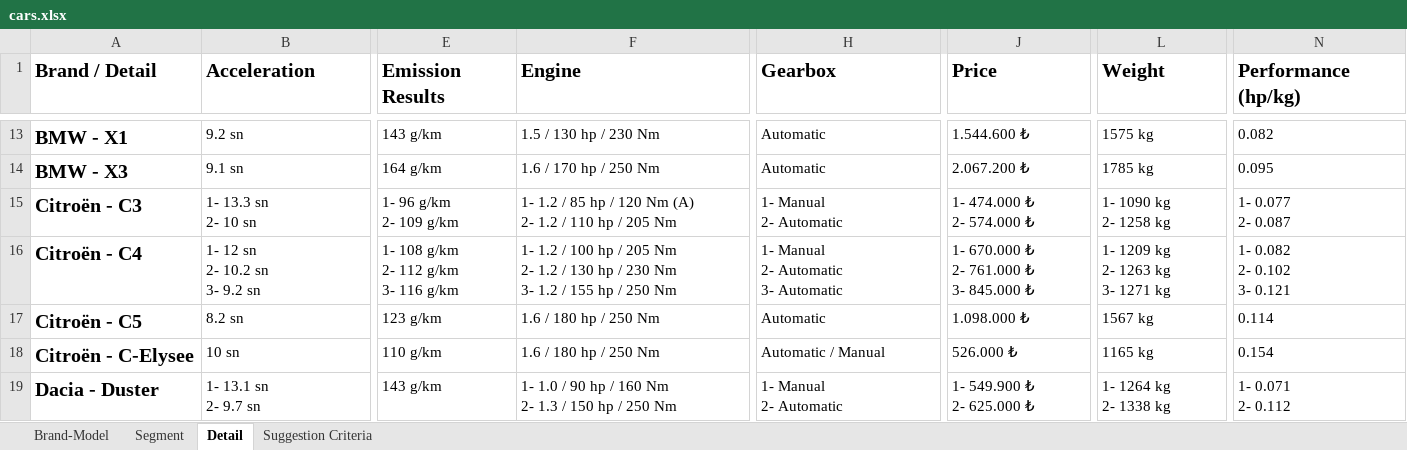
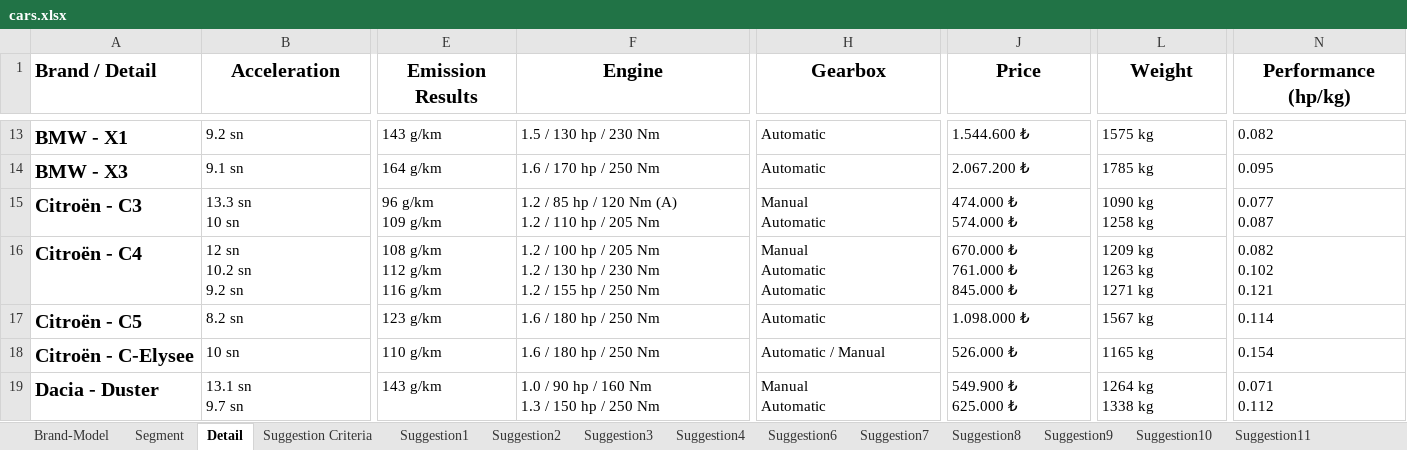
Before and after one commit to which-car/documentation, an Excel workbook: cars.xlsx, sheet Detail, drawn as a sheet; only a part is shown, gaps mark what is left out; values as stored, in another font and other column widths than the file's, no borders; table styles not drawn; ↵ is a line break in a cell; the diff covers the shown part only; the diff names each change by its address in the sheet, - before the commit and + after, or states it on an @@ line.

Commit message:
suggestions

```diff
--- a/cars.xlsx (sheet Detail)
+++ b/cars.xlsx (sheet Detail)
+sheet tab: Suggestion1
+sheet tab: Suggestion2
+sheet tab: Suggestion3
+sheet tab: Suggestion4
+sheet tab: Suggestion6
+sheet tab: Suggestion7
+sheet tab: Suggestion8
+sheet tab: Suggestion9
+sheet tab: Suggestion10
+sheet tab: Suggestion11
-B1:N1 alignment: left
+B1:N1 alignment: center
-B15 (Acceleration): 1- 13.3 sn ↵ 2- 10 sn
+B15 (Acceleration): 13.3 sn ↵ 10 sn
-E15 (Emission Results): 1- 96 g/km ↵ 2- 109 g/km
+E15 (Emission Results): 96 g/km ↵ 109 g/km
-F15 (Engine): 1- 1.2 / 85 hp / 120 Nm (A) ↵ 2- 1.2 /…
+F15 (Engine): 1.2 / 85 hp / 120 Nm (A) ↵ 1.2 /…
-H15 (Gearbox): 1- Manual ↵ 2- Automatic
+H15 (Gearbox): Manual ↵ Automatic
-J15 (Price): 1- 474.000 ₺ ↵ 2- 574.000 ₺
+J15 (Price): 474.000 ₺ ↵ 574.000 ₺
-L15 (Weight): 1- 1090 kg ↵ 2- 1258 kg
+L15 (Weight): 1090 kg ↵ 1258 kg
-N15 (Performance (hp/kg)): 1- 0.077 ↵ 2- 0.087
+N15 (Performance (hp/kg)): 0.077 ↵ 0.087
-B16 (Acceleration): 1- 12 sn ↵ 2- 10.2 sn ↵ 3- 9.2 sn
+B16 (Acceleration): 12 sn ↵ 10.2 sn ↵ 9.2 sn
-E16 (Emission Results): 1- 108 g/km ↵ 2- 112 g/km ↵ 3- 116 g/km
+E16 (Emission Results): 108 g/km ↵ 112 g/km ↵ 116 g/km
-F16 (Engine): 1- 1.2 / 100 hp / 205 Nm ↵ 2- 1.2 / 130 hp / 230 Nm ↵ 3- 1.2 /…
+F16 (Engine): 1.2 / 100 hp / 205 Nm ↵ 1.2 / 130 hp / 230 Nm ↵ 1.2 /…
-H16 (Gearbox): 1- Manual ↵ 2- Automatic ↵ 3- Automatic
+H16 (Gearbox): Manual ↵ Automatic ↵ Automatic
-J16 (Price): 1- 670.000 ₺ ↵ 2- 761.000 ₺ ↵ 3- 845.000 ₺
+J16 (Price): 670.000 ₺ ↵ 761.000 ₺ ↵ 845.000 ₺
-L16 (Weight): 1- 1209 kg ↵ 2- 1263 kg ↵ 3- 1271 kg
+L16 (Weight): 1209 kg ↵ 1263 kg ↵ 1271 kg
-N16 (Performance (hp/kg)): 1- 0.082 ↵ 2- 0.102 ↵ 3- 0.121
+N16 (Performance (hp/kg)): 0.082 ↵ 0.102 ↵ 0.121
-B19 (Acceleration): 1- 13.1 sn ↵ 2- 9.7 sn
+B19 (Acceleration): 13.1 sn ↵ 9.7 sn
-F19 (Engine): 1- 1.0 / 90 hp / 160 Nm ↵ 2- 1.3 / 150 hp / 250 Nm
+F19 (Engine): 1.0 / 90 hp / 160 Nm ↵ 1.3 / 150 hp / 250 Nm
-H19 (Gearbox): 1- Manual ↵ 2- Automatic
+H19 (Gearbox): Manual ↵ Automatic
-J19 (Price): 1- 549.900 ₺ ↵ 2- 625.000 ₺
+J19 (Price): 549.900 ₺ ↵ 625.000 ₺
-L19 (Weight): 1- 1264 kg ↵ 2- 1338 kg
+L19 (Weight): 1264 kg ↵ 1338 kg
-N19 (Performance (hp/kg)): 1- 0.071 ↵ 2- 0.112
+N19 (Performance (hp/kg)): 0.071 ↵ 0.112
```
Also changed, not shown: 6 added rows, 6 removed rows, 1 moved row, 153 edited cells and cell formats elsewhere in this sheet, sheet Suggestion Criteria, other sheet tabs, charts or pictures.
